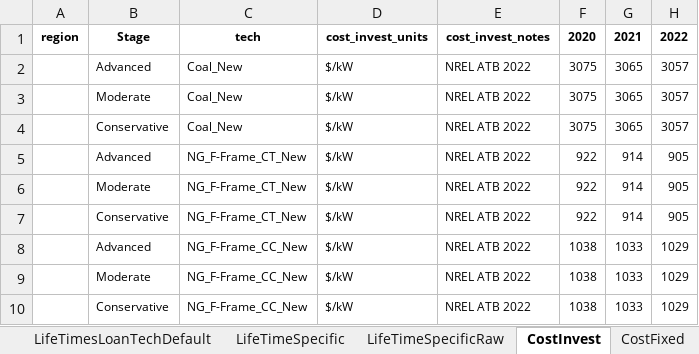
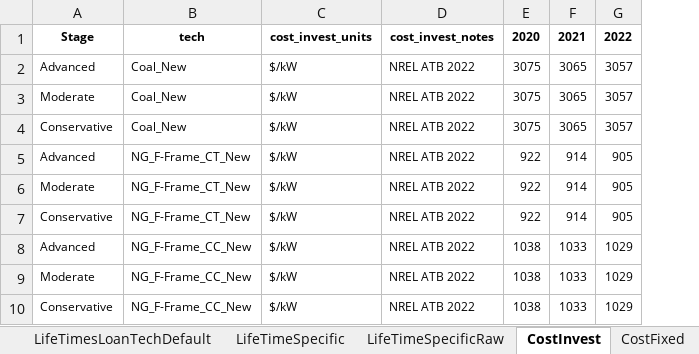
Before and after one commit to vaduraes/TemoaHurricane_V2, an Excel workbook: CreateBaseDeck/ExcelUserData/UserData.xlsx, sheet CostInvest, drawn as a sheet; only a part is shown; values as stored, in another font and other column widths than the file's, no borders; the diff names each change by its address in the sheet, - before the commit and + after, or states it on an @@ line.

Commit message:
Filtered for relevant tech and regions + CostInvest

```diff
--- a/CreateBaseDeck/ExcelUserData/UserData.xlsx (sheet CostInvest)
+++ b/CreateBaseDeck/ExcelUserData/UserData.xlsx (sheet CostInvest)
-column A, row 1: region
```
Also changed, not shown: other sheet tabs, CreateBaseDeck/ExcelUserData/Temporary_ToHelpBuildDecks/TMP_ExistingCapacity_UniqueTechNameLv1.xlsx, CreateBaseDeck/ExcelUserData/Temporary_ToHelpBuildDecks/TMP_ExistingCapacity_UniqueTechNameLv2.xlsx, 4 other files.
